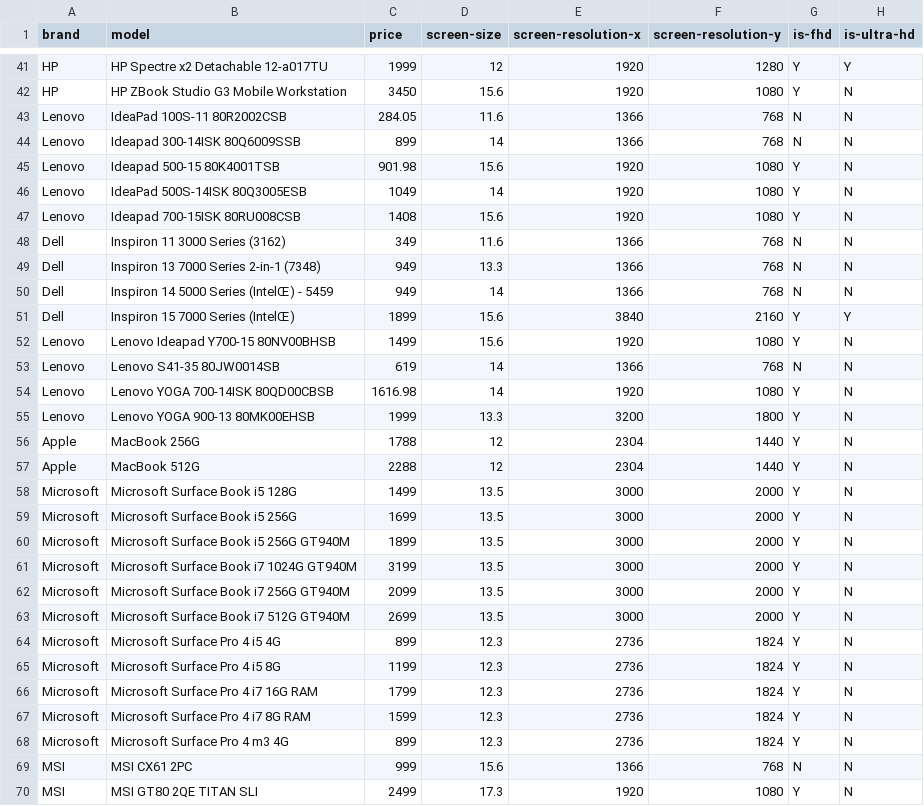
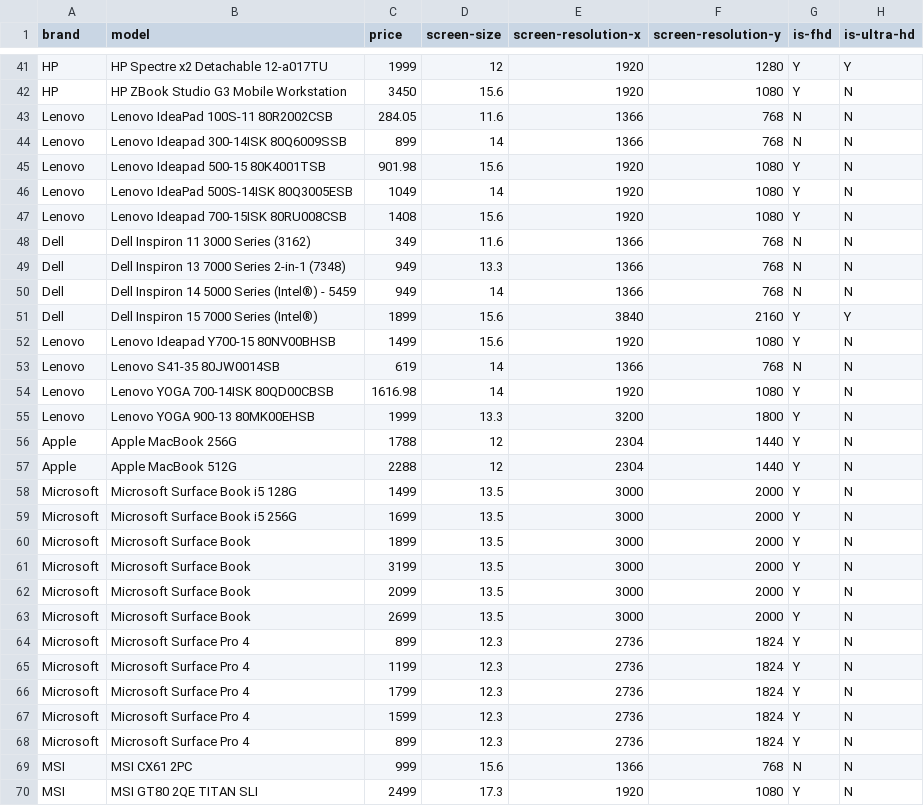
Before and after one commit to zlheui/cs4244-project, a CSV file: laptop-features.csv, drawn as a sheet; only a part is shown, gaps mark what is left out; the diff covers the shown part only; the diff names each change by its address in the sheet, - before the commit and + after, or states it on an @@ line.

Commit message:
Remove use of brand name

```diff
--- a/laptop-features.csv
+++ b/laptop-features.csv
-B43 (model): IdeaPad 100S-11 80R2002CSB
+B43 (model): Lenovo IdeaPad 100S-11 80R2002CSB
-B44 (model): Ideapad 300-14ISK 80Q6009SSB
+B44 (model): Lenovo Ideapad 300-14ISK 80Q6009SSB
-B45 (model): Ideapad 500-15 80K4001TSB
+B45 (model): Lenovo Ideapad 500-15 80K4001TSB
-B46 (model): IdeaPad 500S-14ISK 80Q3005ESB
+B46 (model): Lenovo IdeaPad 500S-14ISK 80Q3005ESB
-B47 (model): Ideapad 700-15ISK 80RU008CSB
+B47 (model): Lenovo Ideapad 700-15ISK 80RU008CSB
-B48 (model): Inspiron 11 3000 Series (3162)
+B48 (model): Dell Inspiron 11 3000 Series (3162)
-B49 (model): Inspiron 13 7000 Series 2-in-1 (7348)
+B49 (model): Dell Inspiron 13 7000 Series 2-in-1 (7348)
-B50 (model): Inspiron 14 5000 Series (IntelŒ) - 5459
+B50 (model): Dell Inspiron 14 5000 Series (Intel®) - 5459
-B51 (model): Inspiron 15 7000 Series (IntelŒ)
+B51 (model): Dell Inspiron 15 7000 Series (Intel®)
-B56 (model): MacBook 256G
+B56 (model): Apple MacBook 256G
-B57 (model): MacBook 512G
+B57 (model): Apple MacBook 512G
-B60 (model): Microsoft Surface Book i5 256G GT940M
+B60 (model): Microsoft Surface Book
-B61 (model): Microsoft Surface Book i7 1024G GT940M
+B61 (model): Microsoft Surface Book
-B62 (model): Microsoft Surface Book i7 256G GT940M
+B62 (model): Microsoft Surface Book
-B63 (model): Microsoft Surface Book i7 512G GT940M
+B63 (model): Microsoft Surface Book
-B64 (model): Microsoft Surface Pro 4 i5 4G
+B64 (model): Microsoft Surface Pro 4
-B65 (model): Microsoft Surface Pro 4 i5 8G
+B65 (model): Microsoft Surface Pro 4
-B66 (model): Microsoft Surface Pro 4 i7 16G RAM
+B66 (model): Microsoft Surface Pro 4
-B67 (model): Microsoft Surface Pro 4 i7 8G RAM
+B67 (model): Microsoft Surface Pro 4
-B68 (model): Microsoft Surface Pro 4 m3 4G
+B68 (model): Microsoft Surface Pro 4
```
Also changed, not shown: 30 edited cells elsewhere in this file, 3 other files.
